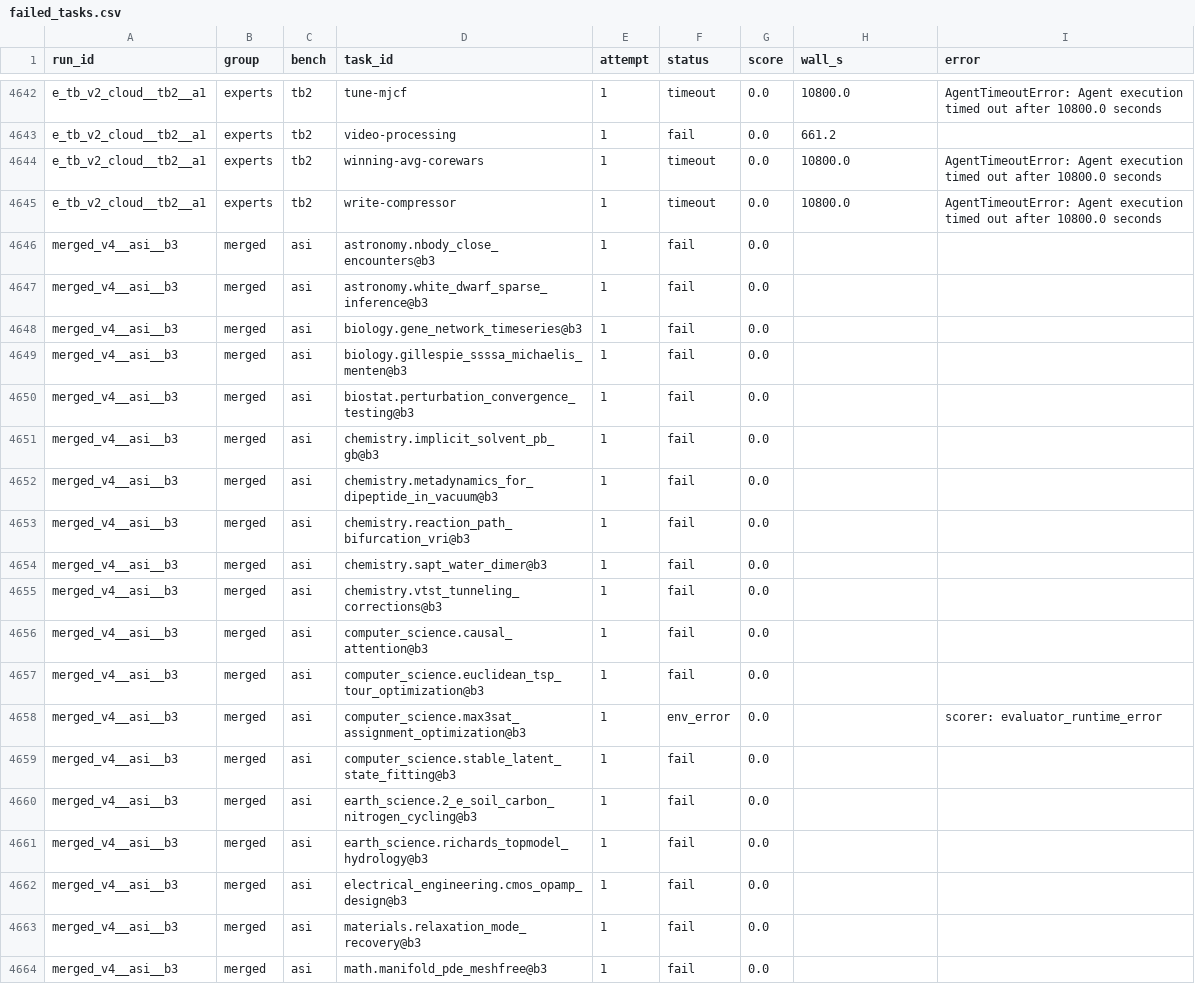
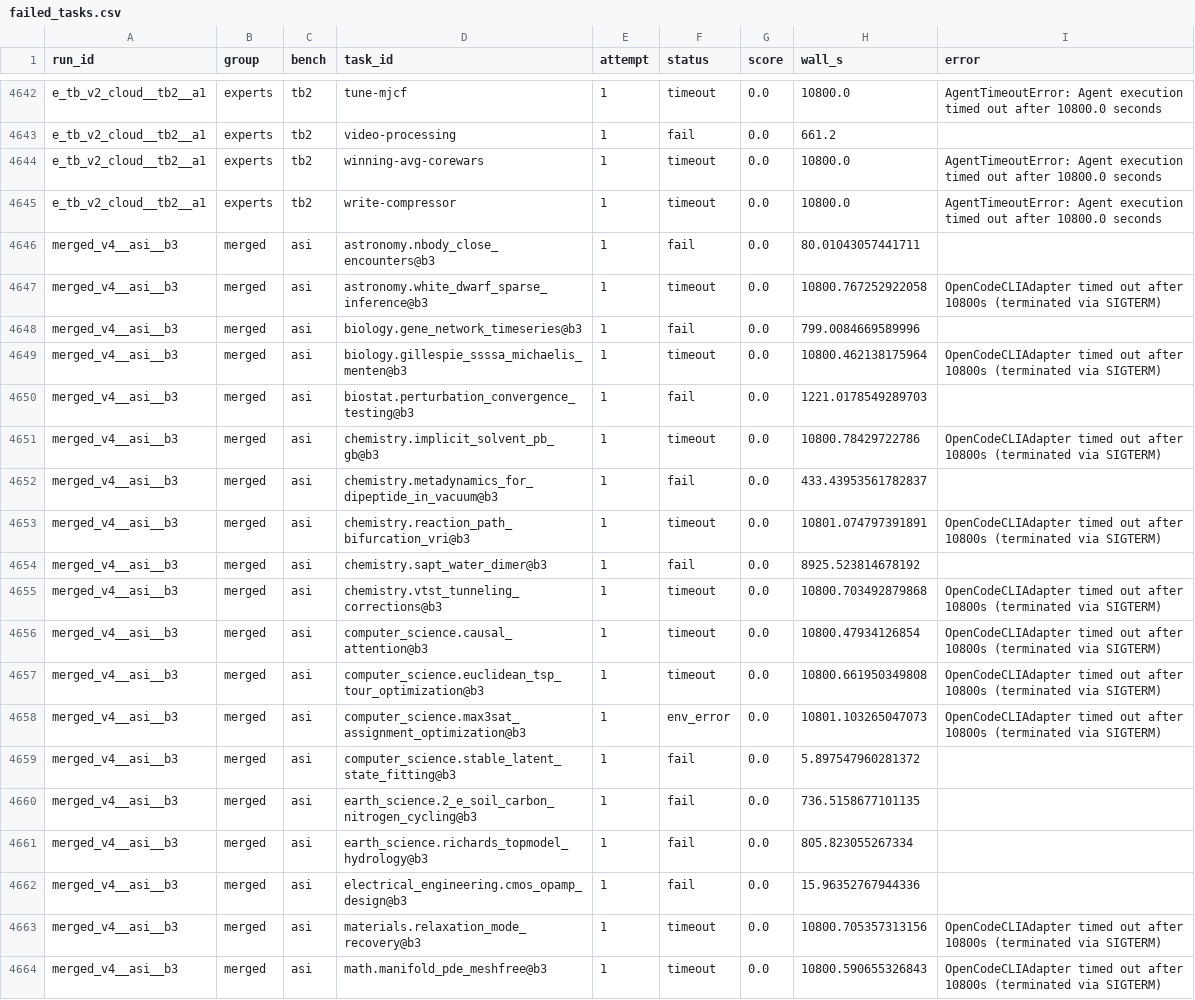
Before and after one commit to eh3323/qwen36-moe-merge, a CSV file: results/failed_tasks.csv, drawn as a sheet; only a part is shown, gaps mark what is left out; the diff covers the shown part only.

```diff
--- a/results/failed_tasks.csv
+++ b/results/failed_tasks.csv
@@ -4645,20 +4645,20 @@ e_tb_v2_cloud__tb2__a1,experts,tb2,winning-avg-corewars,1,timeout,0.0,10800.0,Ag
 e_tb_v2_cloud__tb2__a1,experts,tb2,write-compressor,1,timeout,0.0,10800.0,AgentTimeoutError: Agent execution timed out after 10800.0 seconds
-merged_v4__asi__b3,merged,asi,astronomy.nbody_close_encounters@b3,1,fail,0.0,,
-merged_v4__asi__b3,merged,asi,astronomy.white_dwarf_sparse_inference@b3,1,fail,0.0,,
-merged_v4__asi__b3,merged,asi,biology.gene_network_timeseries@b3,1,fail,0.0,,
-merged_v4__asi__b3,merged,asi,biology.gillespie_ssssa_michaelis_menten@b3,1,fail,0.0,,
-merged_v4__asi__b3,merged,asi,biostat.perturbation_convergence_testing@b3,1,fail,0.0,,
-merged_v4__asi__b3,merged,asi,chemistry.implicit_solvent_pb_gb@b3,1,fail,0.0,,
-merged_v4__asi__b3,merged,asi,chemistry.metadynamics_for_dipeptide_in_vacuum@b3,1,fail,0.0,,
-merged_v4__asi__b3,merged,asi,chemistry.reaction_path_bifurcation_vri@b3,1,fail,0.0,,
-merged_v4__asi__b3,merged,asi,chemistry.sapt_water_dimer@b3,1,fail,0.0,,
-merged_v4__asi__b3,merged,asi,chemistry.vtst_tunneling_corrections@b3,1,fail,0.0,,
-merged_v4__asi__b3,merged,asi,computer_science.causal_attention@b3,1,fail,0.0,,
-merged_v4__asi__b3,merged,asi,computer_science.euclidean_tsp_tour_optimization@b3,1,fail,0.0,,
-merged_v4__asi__b3,merged,asi,computer_science.max3sat_assignment_optimization@b3,1,env_error,0.0,,scorer: evaluator_runtime_error
-merged_v4__asi__b3,merged,asi,computer_science.stable_latent_state_fitting@b3,1,fail,0.0,,
-merged_v4__asi__b3,merged,asi,earth_science.2_e_soil_carbon_nitrogen_cycling@b3,1,fail,0.0,,
-merged_v4__asi__b3,merged,asi,earth_science.richards_topmodel_hydrology@b3,1,fail,0.0,,
-merged_v4__asi__b3,merged,asi,electrical_engineering.cmos_opamp_design@b3,1,fail,0.0,,
-merged_v4__asi__b3,merged,asi,materials.relaxation_mode_recovery@b3,1,fail,0.0,,
-merged_v4__asi__b3,merged,asi,math.manifold_pde_meshfree@b3,1,fail,0.0,,
+merged_v4__asi__b3,merged,asi,astronomy.nbody_close_encounters@b3,1,fail,0.0,80.01043057441711,
+merged_v4__asi__b3,merged,asi,astronomy.white_dwarf_sparse_inference@b3,1,timeout,0.0,10800.767252922058,OpenCodeCLIAdapter timed out after 10800s (terminated via SIGTERM)
+merged_v4__asi__b3,merged,asi,biology.gene_network_timeseries@b3,1,fail,0.0,799.0084669589996,
+merged_v4__asi__b3,merged,asi,biology.gillespie_ssssa_michaelis_menten@b3,1,timeout,0.0,10800.462138175964,OpenCodeCLIAdapter timed out after 10800s (terminated via SIGTERM)
+merged_v4__asi__b3,merged,asi,biostat.perturbation_convergence_testing@b3,1,fail,0.0,1221.0178549289703,
+merged_v4__asi__b3,merged,asi,chemistry.implicit_solvent_pb_gb@b3,1,timeout,0.0,10800.78429722786,OpenCodeCLIAdapter timed out after 10800s (terminated via SIGTERM)
+merged_v4__asi__b3,merged,asi,chemistry.metadynamics_for_dipeptide_in_vacuum@b3,1,fail,0.0,433.43953561782837,
+merged_v4__asi__b3,merged,asi,chemistry.reaction_path_bifurcation_vri@b3,1,timeout,0.0,10801.074797391891,OpenCodeCLIAdapter timed out after 10800s (terminated via SIGTERM)
+merged_v4__asi__b3,merged,asi,chemistry.sapt_water_dimer@b3,1,fail,0.0,8925.523814678192,
+merged_v4__asi__b3,merged,asi,chemistry.vtst_tunneling_corrections@b3,1,timeout,0.0,10800.703492879868,OpenCodeCLIAdapter timed out after 10800s (terminated via SIGTERM)
+merged_v4__asi__b3,merged,asi,computer_science.causal_attention@b3,1,timeout,0.0,10800.47934126854,OpenCodeCLIAdapter timed out after 10800s (terminated via SIGTERM)
+merged_v4__asi__b3,merged,asi,computer_science.euclidean_tsp_tour_optimization@b3,1,timeout,0.0,10800.661950349808,OpenCodeCLIAdapter timed out after 10800s (terminated via SIGTERM)
+merged_v4__asi__b3,merged,asi,computer_science.max3sat_assignment_optimization@b3,1,env_error,0.0,10801.103265047073,OpenCodeCLIAdapter timed out after 10800s (terminated via SIGTERM)
+merged_v4__asi__b3,merged,asi,computer_science.stable_latent_state_fitting@b3,1,fail,0.0,5.897547960281372,
+merged_v4__asi__b3,merged,asi,earth_science.2_e_soil_carbon_nitrogen_cycling@b3,1,fail,0.0,736.5158677101135,
+merged_v4__asi__b3,merged,asi,earth_science.richards_topmodel_hydrology@b3,1,fail,0.0,805.823055267334,
+merged_v4__asi__b3,merged,asi,electrical_engineering.cmos_opamp_design@b3,1,fail,0.0,15.96352767944336,
+merged_v4__asi__b3,merged,asi,materials.relaxation_mode_recovery@b3,1,timeout,0.0,10800.705357313156,OpenCodeCLIAdapter timed out after 10800s (terminated via SIGTERM)
+merged_v4__asi__b3,merged,asi,math.manifold_pde_meshfree@b3,1,timeout,0.0,10800.590655326843,OpenCodeCLIAdapter timed out after 10800s (terminated via SIGTERM)
```
Also changed, not shown: 114 edited cells elsewhere in this file, results/failed_tasks_summary.csv, results/summary.csv, 21 other files.
